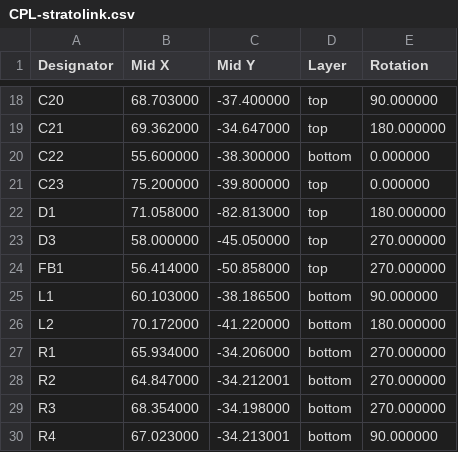
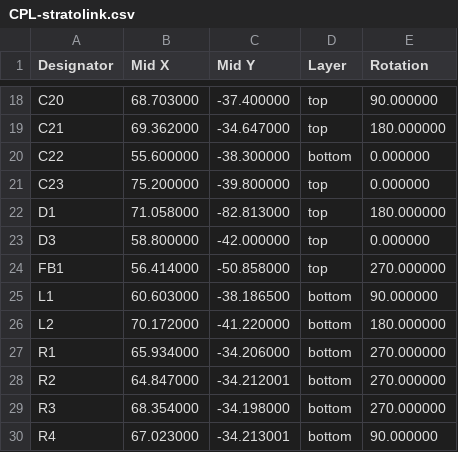
Before and after one commit to Stratolink-hq/Stratolink, a CSV file: hardware/gerbers/v1.1-pilot/CPL-stratolink.csv, drawn as a sheet; only a part is shown, gaps mark what is left out.

```diff
--- a/hardware/gerbers/v1.1-pilot/CPL-stratolink.csv
+++ b/hardware/gerbers/v1.1-pilot/CPL-stratolink.csv
@@ -22,5 +22,5 @@ C23,75.200000,-39.800000,top,0.000000
 D1,71.058000,-82.813000,top,180.000000
-D3,58.000000,-45.050000,top,270.000000
+D3,58.800000,-42.000000,top,0.000000
 FB1,56.414000,-50.858000,top,270.000000
-L1,60.103000,-38.186500,bottom,90.000000
+L1,60.603000,-38.186500,bottom,90.000000
 L2,70.172000,-41.220000,bottom,180.000000
```
Also changed, not shown: hardware/gerbers/v1.1-pilot/native/positions.csv, 27 other files.
